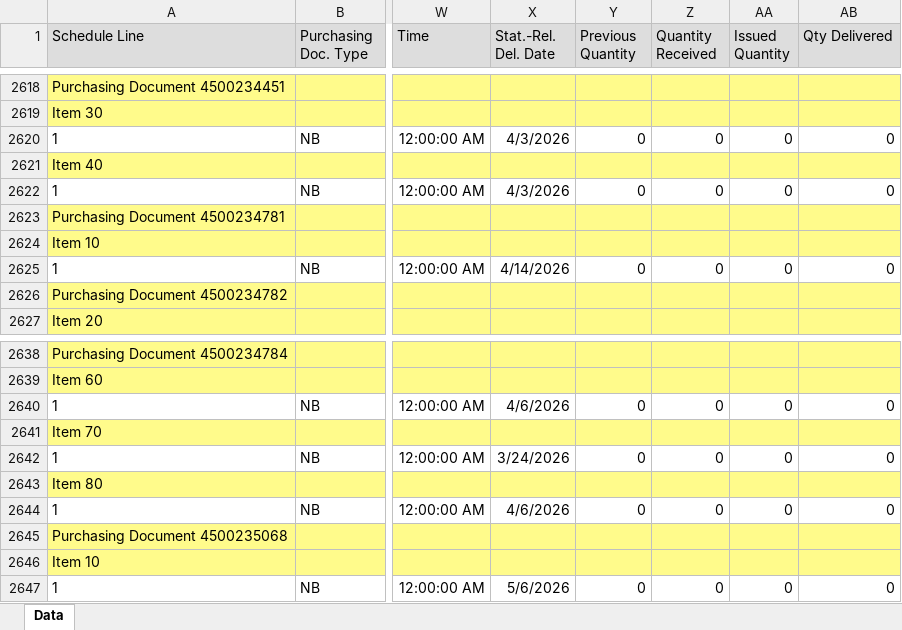
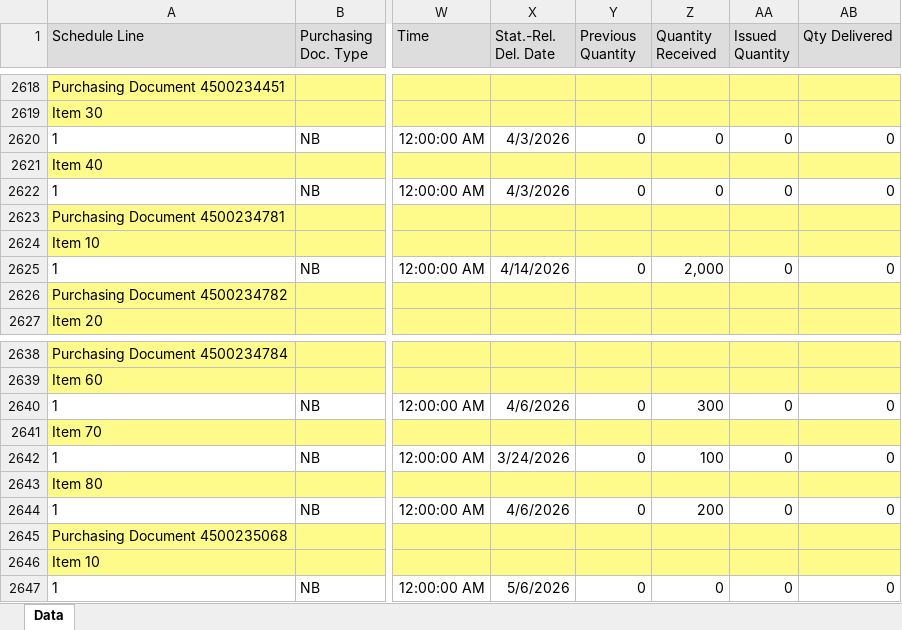
Before and after one commit to wjdwlals9545-arch/pbk-warehouse, an Excel workbook: public/data/DeliveryData_latest.xlsx, sheet Data, drawn as a sheet; only a part is shown, gaps mark what is left out; values as stored, in another font and other column widths than the file's, no borders; charts and pictures not drawn; the diff names each change by its address in the sheet, - before the commit and + after, or states it on an @@ line.

Commit message:
Auto-update DeliveryData (2026-03-17 14:10)

```diff
--- a/public/data/DeliveryData_latest.xlsx (sheet Data)
+++ b/public/data/DeliveryData_latest.xlsx (sheet Data)
-Z2625 (Quantity Received): 0
+Z2625 (Quantity Received): 2,000
-Z2640 (Quantity Received): 0
+Z2640 (Quantity Received): 300
-Z2642 (Quantity Received): 0
+Z2642 (Quantity Received): 100
-Z2644 (Quantity Received): 0
+Z2644 (Quantity Received): 200
```
